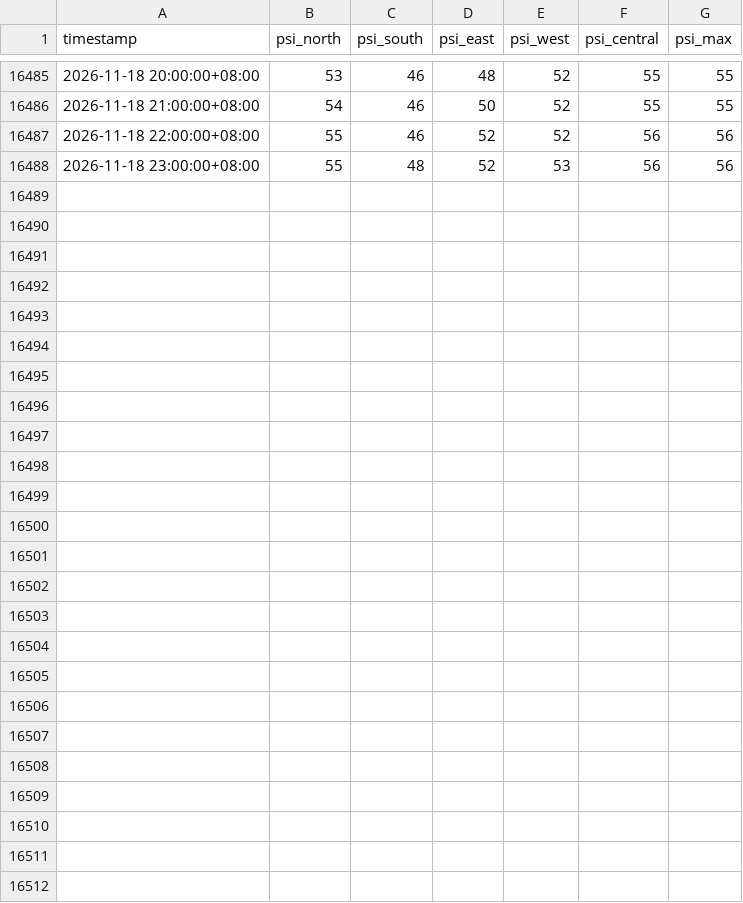
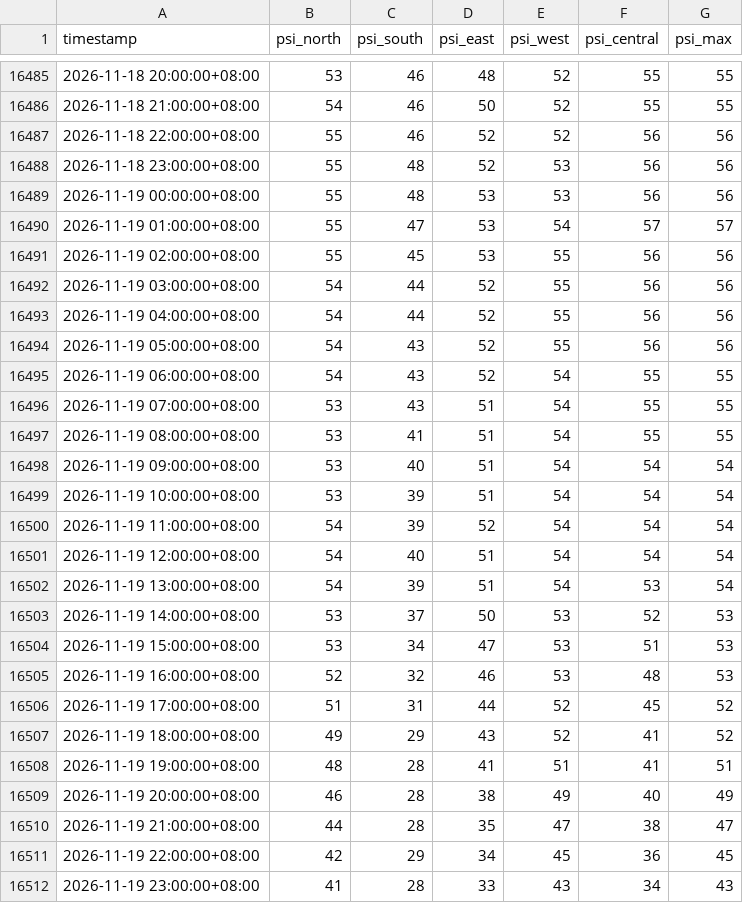
Before and after one commit to StanleySP-eng/EP0418-labs, a CSV file: docs/data/psi_hourly.csv, drawn as a sheet; only a part is shown, gaps mark what is left out; the diff names each change by its address in the sheet, - before the commit and + after, or states it on an @@ line.

Commit message:
League: nightly data

```diff
--- a/docs/data/psi_hourly.csv
+++ b/docs/data/psi_hourly.csv
+row 16489: 2026-11-19 00:00:00+08:00 | 55 | 48 | 53 | 53 | 56 | 56
+row 16490: 2026-11-19 01:00:00+08:00 | 55 | 47 | 53 | 54 | 57 | 57
+row 16491: 2026-11-19 02:00:00+08:00 | 55 | 45 | 53 | 55 | 56 | 56
+row 16492: 2026-11-19 03:00:00+08:00 | 54 | 44 | 52 | 55 | 56 | 56
+row 16493: 2026-11-19 04:00:00+08:00 | 54 | 44 | 52 | 55 | 56 | 56
+row 16494: 2026-11-19 05:00:00+08:00 | 54 | 43 | 52 | 55 | 56 | 56
+row 16495: 2026-11-19 06:00:00+08:00 | 54 | 43 | 52 | 54 | 55 | 55
+row 16496: 2026-11-19 07:00:00+08:00 | 53 | 43 | 51 | 54 | 55 | 55
+row 16497: 2026-11-19 08:00:00+08:00 | 53 | 41 | 51 | 54 | 55 | 55
+row 16498: 2026-11-19 09:00:00+08:00 | 53 | 40 | 51 | 54 | 54 | 54
+row 16499: 2026-11-19 10:00:00+08:00 | 53 | 39 | 51 | 54 | 54 | 54
+row 16500: 2026-11-19 11:00:00+08:00 | 54 | 39 | 52 | 54 | 54 | 54
+row 16501: 2026-11-19 12:00:00+08:00 | 54 | 40 | 51 | 54 | 54 | 54
+row 16502: 2026-11-19 13:00:00+08:00 | 54 | 39 | 51 | 54 | 53 | 54
+row 16503: 2026-11-19 14:00:00+08:00 | 53 | 37 | 50 | 53 | 52 | 53
+row 16504: 2026-11-19 15:00:00+08:00 | 53 | 34 | 47 | 53 | 51 | 53
+row 16505: 2026-11-19 16:00:00+08:00 | 52 | 32 | 46 | 53 | 48 | 53
+row 16506: 2026-11-19 17:00:00+08:00 | 51 | 31 | 44 | 52 | 45 | 52
+row 16507: 2026-11-19 18:00:00+08:00 | 49 | 29 | 43 | 52 | 41 | 52
+row 16508: 2026-11-19 19:00:00+08:00 | 48 | 28 | 41 | 51 | 41 | 51
+row 16509: 2026-11-19 20:00:00+08:00 | 46 | 28 | 38 | 49 | 40 | 49
+row 16510: 2026-11-19 21:00:00+08:00 | 44 | 28 | 35 | 47 | 38 | 47
+row 16511: 2026-11-19 22:00:00+08:00 | 42 | 29 | 34 | 45 | 36 | 45
+row 16512: 2026-11-19 23:00:00+08:00 | 41 | 28 | 33 | 43 | 34 | 43
```
Also changed, not shown: docs/data/rain_daily.csv, docs/data/taxi_hourly.csv.
